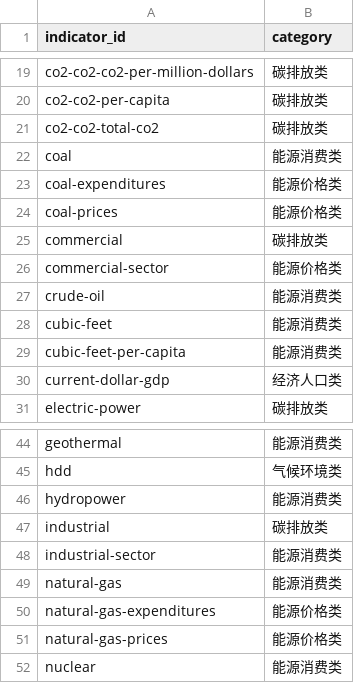
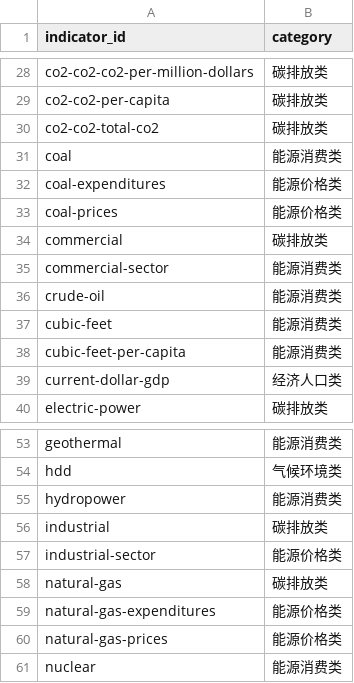
Before and after one commit to YcxBJ80/HiMCM-2025-Problem-B-, a CSV file: outputs/intermediate/indicator_classification_2023.csv, drawn as a sheet; only a part is shown, gaps mark what is left out; the diff covers the shown part only.

```diff
--- a/outputs/intermediate/indicator_classification_2023.csv
+++ b/outputs/intermediate/indicator_classification_2023.csv
@@ -25,3 +34,3 @@ coal-prices,能源价格类
 commercial,碳排放类
-commercial-sector,能源价格类
+commercial-sector,能源消费类
 crude-oil,能源消费类
@@ -47,4 +56,4 @@ hydropower,能源消费类
 industrial,碳排放类
-industrial-sector,能源消费类
-natural-gas,能源消费类
+industrial-sector,能源价格类
+natural-gas,碳排放类
 natural-gas-expenditures,能源价格类
```
Also changed, not shown: 13 added rows and 3 edited cells elsewhere in this file, outputs/intermediate/indicator_metadata.csv, outputs/model/category_indicator_weights_2023.csv, 40 other files.
